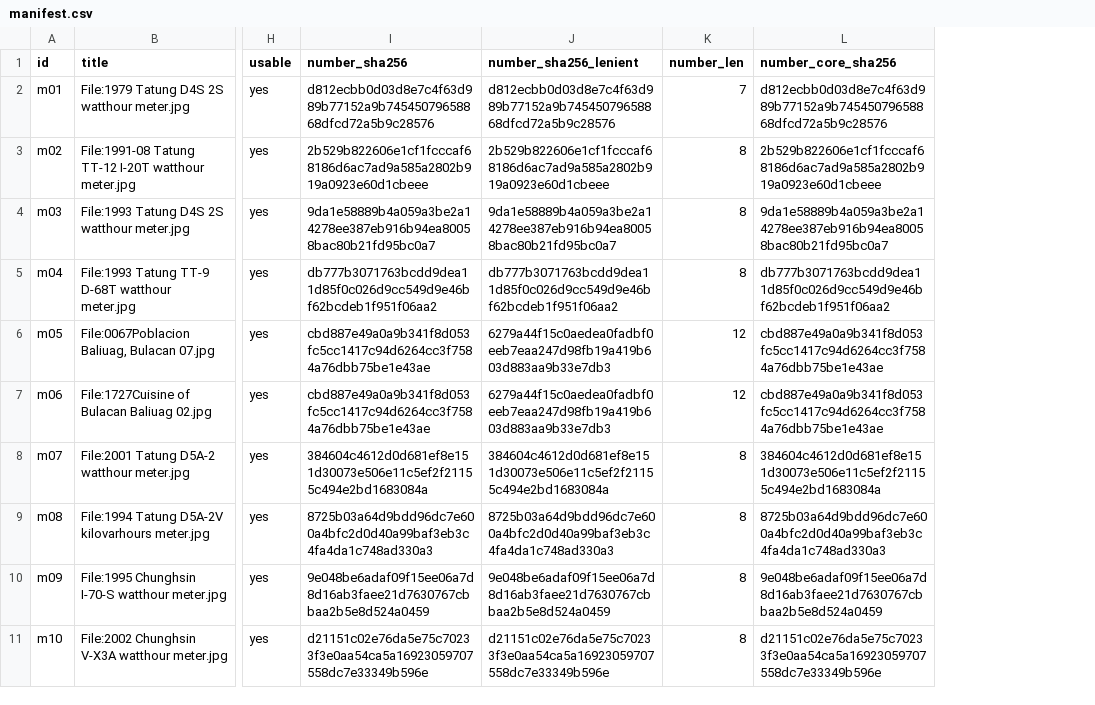
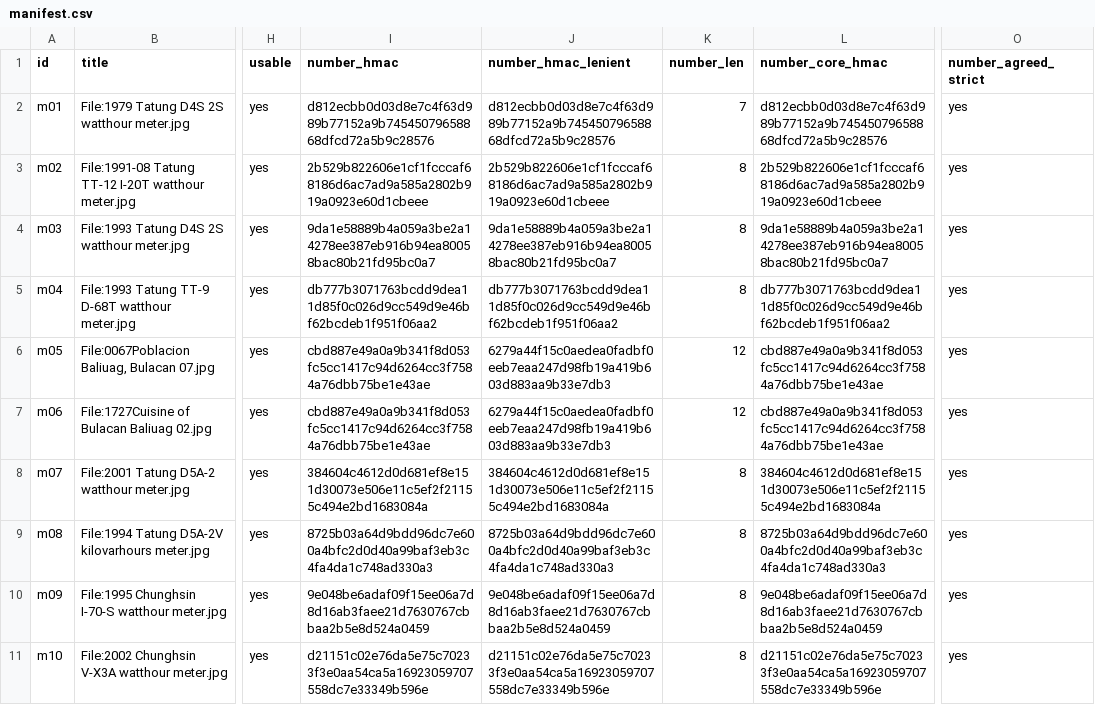
Before and after one commit to SamGu-NRX/BaseScanner, a CSV file: experiments/meter-closeup/manifest.csv, drawn as a sheet; only a part is shown, gaps mark what is left out; the diff names each change by its address in the sheet, - before the commit and + after, or states it on an @@ line.

```diff
--- a/experiments/meter-closeup/manifest.csv
+++ b/experiments/meter-closeup/manifest.csv
+column O (number_agreed_strict), rows 2-11: all yes
-I1: number_sha256
+I1: number_hmac
-J1: number_sha256_lenient
+J1: number_hmac_lenient
-L1: number_core_sha256
+L1: number_core_hmac
```
Also changed, not shown: experiments/meter-closeup/results/clean_per_image.csv, experiments/meter-closeup/results/locate_per_image.csv, 25 other files.
